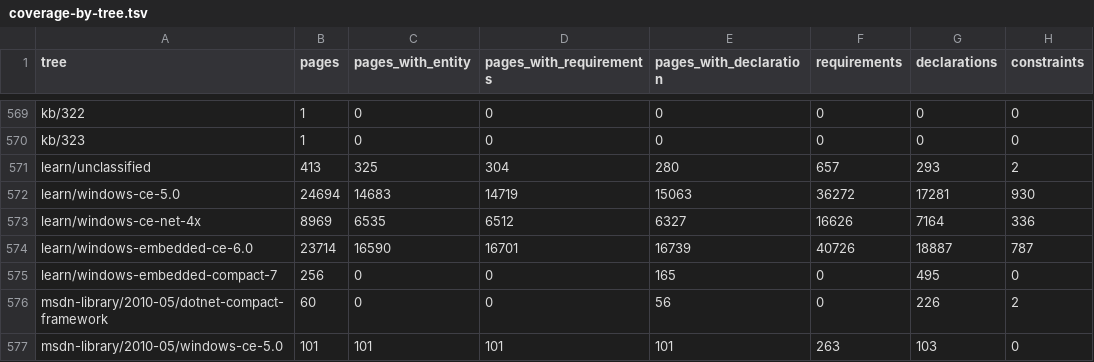
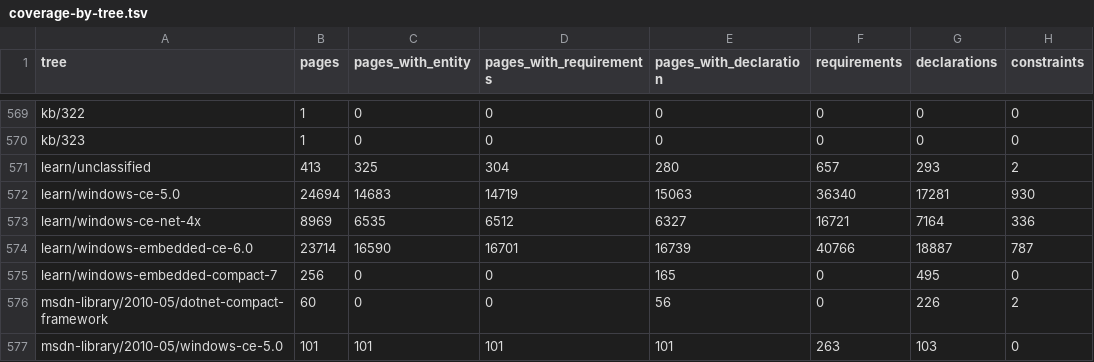
Before and after one commit to kagurasumusun/wince-docs-corpus, a TSV file: knowledge/reports/coverage-by-tree.tsv, drawn as a sheet; only a part is shown, gaps mark what is left out.

```diff
--- a/knowledge/reports/coverage-by-tree.tsv
+++ b/knowledge/reports/coverage-by-tree.tsv
@@ -571,5 +571,5 @@ kb/323	1	0	0	0	0	0	0
 learn/unclassified	413	325	304	280	657	293	2
-learn/windows-ce-5.0	24694	14683	14719	15063	36272	17281	930
-learn/windows-ce-net-4x	8969	6535	6512	6327	16626	7164	336
-learn/windows-embedded-ce-6.0	23714	16590	16701	16739	40726	18887	787
+learn/windows-ce-5.0	24694	14683	14719	15063	36340	17281	930
+learn/windows-ce-net-4x	8969	6535	6512	6327	16721	7164	336
+learn/windows-embedded-ce-6.0	23714	16590	16701	16739	40766	18887	787
 learn/windows-embedded-compact-7	256	0	0	165	0	495	0
```
Also changed, not shown: knowledge/kb/headers.tsv, knowledge/kb/sets.tsv, 14 other files.
